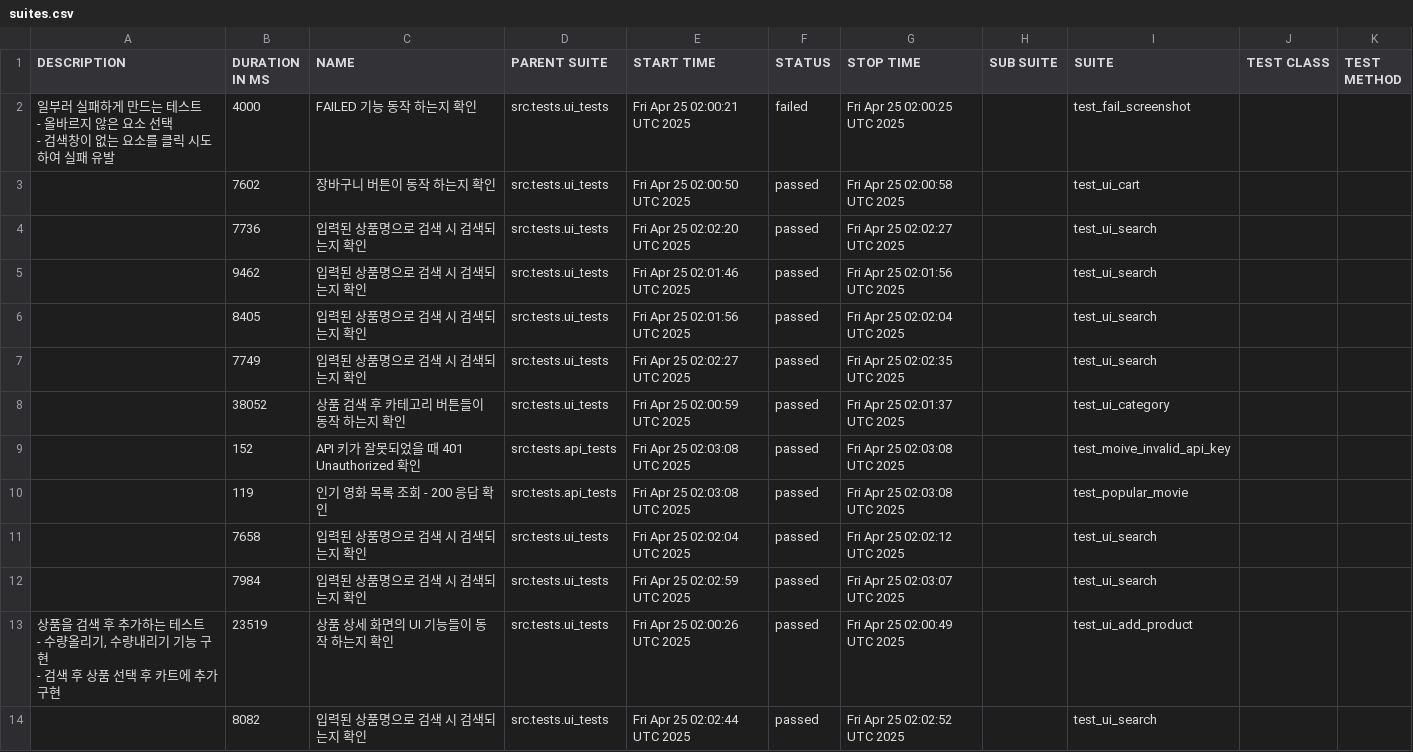
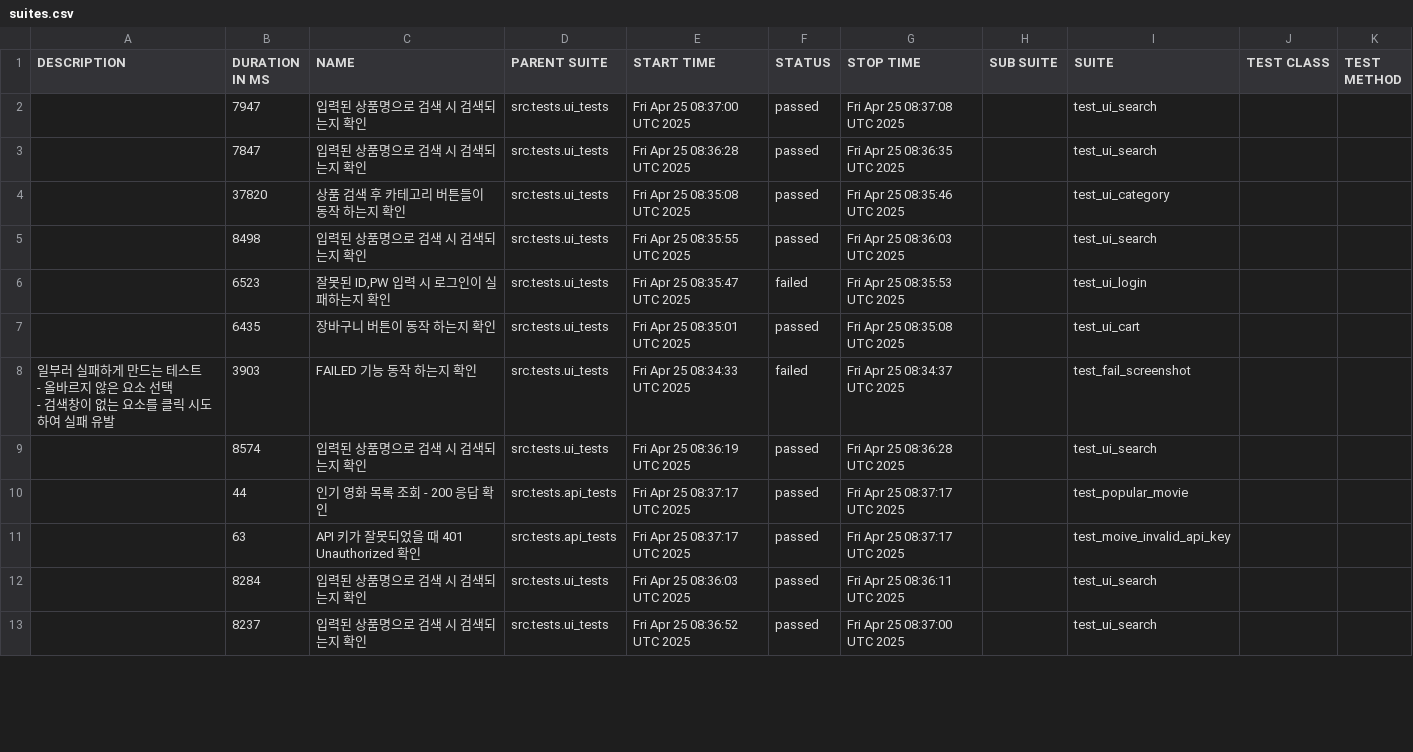
Before and after one commit to yoplekiller/QATEST, a CSV file: allure-report/data/suites.csv, drawn as a sheet; only a part is shown; the diff covers the shown part only.

```diff
--- a/allure-report/data/suites.csv
+++ b/allure-report/data/suites.csv
@@ -1,22 +1,17 @@
 "DESCRIPTION","DURATION IN MS","NAME","PARENT SUITE","START TIME","STATUS","STOP TIME","SUB SUITE","SUITE","TEST CLASS","TEST METHOD"
-"
-    일부러 실패하게 만드는 테스트
-    - 올바르지 않은 요소 선택
-    - 검색창이 없는 요소를 클릭 시도하여 실패 유발
-    ","4000","FAILED 기능 동작 하는지 확인","src.tests.ui_tests","Fri Apr 25 02:00:21 UTC 2025","failed","Fri Apr 25 02:00:25 UTC 2025","","test_fail_screenshot","",""
-"","7602","장바구니 버튼이 동작 하는지 확인","src.tests.ui_tests","Fri Apr 25 02:00:50 UTC 2025","passed","Fri Apr 25 02:00:58 UTC 2025","","test_ui_cart","",""
-"","7736","입력된 상품명으로 검색 시 검색되는지 확인","src.tests.ui_tests","Fri Apr 25 02:02:20 UTC 2025","passed","Fri Apr 25 02:02:27 UTC 2025","","test_ui_search","",""
-"","9462","입력된 상품명으로 검색 시 검색되는지 확인","src.tests.ui_tests","Fri Apr 25 02:01:46 UTC 2025","passed","Fri Apr 25 02:01:56 UTC 2025","","test_ui_search","",""
-"","8405","입력된 상품명으로 검색 시 검색되는지 확인","src.tests.ui_tests","Fri Apr 25 02:01:56 UTC 2025","passed","Fri Apr 25 02:02:04 UTC 2025","","test_ui_search","",""
-"","7749","입력된 상품명으로 검색 시 검색되는지 확인","src.tests.ui_tests","Fri Apr 25 02:02:27 UTC 2025","passed","Fri Apr 25 02:02:35 UTC 2025","","test_ui_search","",""
-"","38052","상품 검색 후 카테고리 버튼들이 동작 하는지 확인","src.tests.ui_tests","Fri Apr 25 02:00:59 UTC 2025","passed","Fri Apr 25 02:01:37 UTC 2025","","test_ui_category","",""
-"","152","API 키가 잘못되었을 때 401 Unauthorized 확인","src.tests.api_tests","Fri Apr 25 02:03:08 UTC 2025","passed","Fri Apr 25 02:03:08 UTC 2025","","test_moive_invalid_api_key","",""
-"","119","인기 영화 목록 조회 - 200 응답 확인","src.tests.api_tests","Fri Apr 25 02:03:08 UTC 2025","passed","Fri Apr 25 02:03:08 UTC 2025","","test_popular_movie","",""
-"","7658","입력된 상품명으로 검색 시 검색되는지 확인","src.tests.ui_tests","Fri Apr 25 02:02:04 UTC 2025","passed","Fri Apr 25 02:02:12 UTC 2025","","test_ui_search","",""
-"","7984","입력된 상품명으로 검색 시 검색되는지 확인","src.tests.ui_tests","Fri Apr 25 02:02:59 UTC 2025","passed","Fri Apr 25 02:03:07 UTC 2025","","test_ui_search","",""
-"
-       상품을 검색 후 추가하는 테스트
-       - 수량올리기, 수량내리기 기능 구현
-       - 검색 후 상품 선택 후 카트에 추가 구현
-       ","23519","상품 상세 화면의 UI 기능들이 동작 하는지 확인","src.tests.ui_tests","Fri Apr 25 02:00:26 UTC 2025","passed","Fri Apr 25 02:00:49 UTC 2025","","test_ui_add_product","",""
-"","8082","입력된 상품명으로 검색 시 검색되는지 확인","src.tests.ui_tests","Fri Apr 25 02:02:44 UTC 2025","passed","Fri Apr 25 02:02:52 UTC 2025","","test_ui_search","",""
+"","7947","입력된 상품명으로 검색 시 검색되는지 확인","src.tests.ui_tests","Fri Apr 25 08:37:00 UTC 2025","passed","Fri Apr 25 08:37:08 UTC 2025","","test_ui_search","",""
+"","7847","입력된 상품명으로 검색 시 검색되는지 확인","src.tests.ui_tests","Fri Apr 25 08:36:28 UTC 2025","passed","Fri Apr 25 08:36:35 UTC 2025","","test_ui_search","",""
+"","37820","상품 검색 후 카테고리 버튼들이 동작 하는지 확인","src.tests.ui_tests","Fri Apr 25 08:35:08 UTC 2025","passed","Fri Apr 25 08:35:46 UTC 2025","","test_ui_category","",""
+"","8498","입력된 상품명으로 검색 시 검색되는지 확인","src.tests.ui_tests","Fri Apr 25 08:35:55 UTC 2025","passed","Fri Apr 25 08:36:03 UTC 2025","","test_ui_search","",""
+"","6523","잘못된 ID,PW 입력 시 로그인이 실패하는지 확인","src.tests.ui_tests","Fri Apr 25 08:35:47 UTC 2025","failed","Fri Apr 25 08:35:53 UTC 2025","","test_ui_login","",""
+"","6435","장바구니 버튼이 동작 하는지 확인","src.tests.ui_tests","Fri Apr 25 08:35:01 UTC 2025","passed","Fri Apr 25 08:35:08 UTC 2025","","test_ui_cart","",""
+"
+    일부러 실패하게 만드는 테스트
+    - 올바르지 않은 요소 선택
+    - 검색창이 없는 요소를 클릭 시도하여 실패 유발
+    ","3903","FAILED 기능 동작 하는지 확인","src.tests.ui_tests","Fri Apr 25 08:34:33 UTC 2025","failed","Fri Apr 25 08:34:37 UTC 2025","","test_fail_screenshot","",""
+"","8574","입력된 상품명으로 검색 시 검색되는지 확인","src.tests.ui_tests","Fri Apr 25 08:36:19 UTC 2025","passed","Fri Apr 25 08:36:28 UTC 2025","","test_ui_search","",""
+"","44","인기 영화 목록 조회 - 200 응답 확인","src.tests.api_tests","Fri Apr 25 08:37:17 UTC 2025","passed","Fri Apr 25 08:37:17 UTC 2025","","test_popular_movie","",""
+"","63","API 키가 잘못되었을 때 401 Unauthorized 확인","src.tests.api_tests","Fri Apr 25 08:37:17 UTC 2025","passed","Fri Apr 25 08:37:17 UTC 2025","","test_moive_invalid_api_key","",""
+"","8284","입력된 상품명으로 검색 시 검색되는지 확인","src.tests.ui_tests","Fri Apr 25 08:36:03 UTC 2025","passed","Fri Apr 25 08:36:11 UTC 2025","","test_ui_search","",""
+"","8237","입력된 상품명으로 검색 시 검색되는지 확인","src.tests.ui_tests","Fri Apr 25 08:36:52 UTC 2025","passed","Fri Apr 25 08:37:00 UTC 2025","","test_ui_search","",""
```
Also changed, not shown: 3 added rows, 2 removed rows and 12 edited cells elsewhere in this file, allure-report/data/behaviors.csv, 58 other files.
